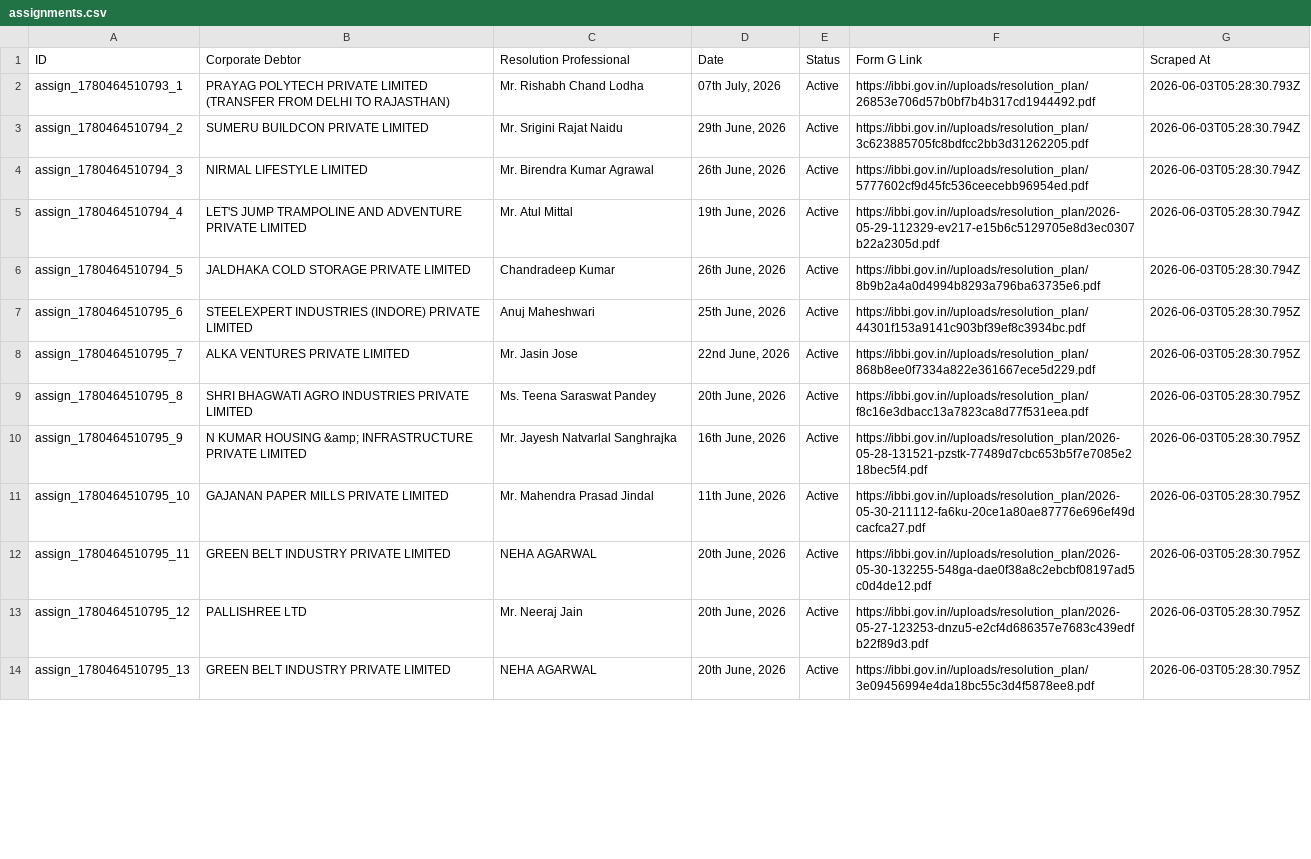
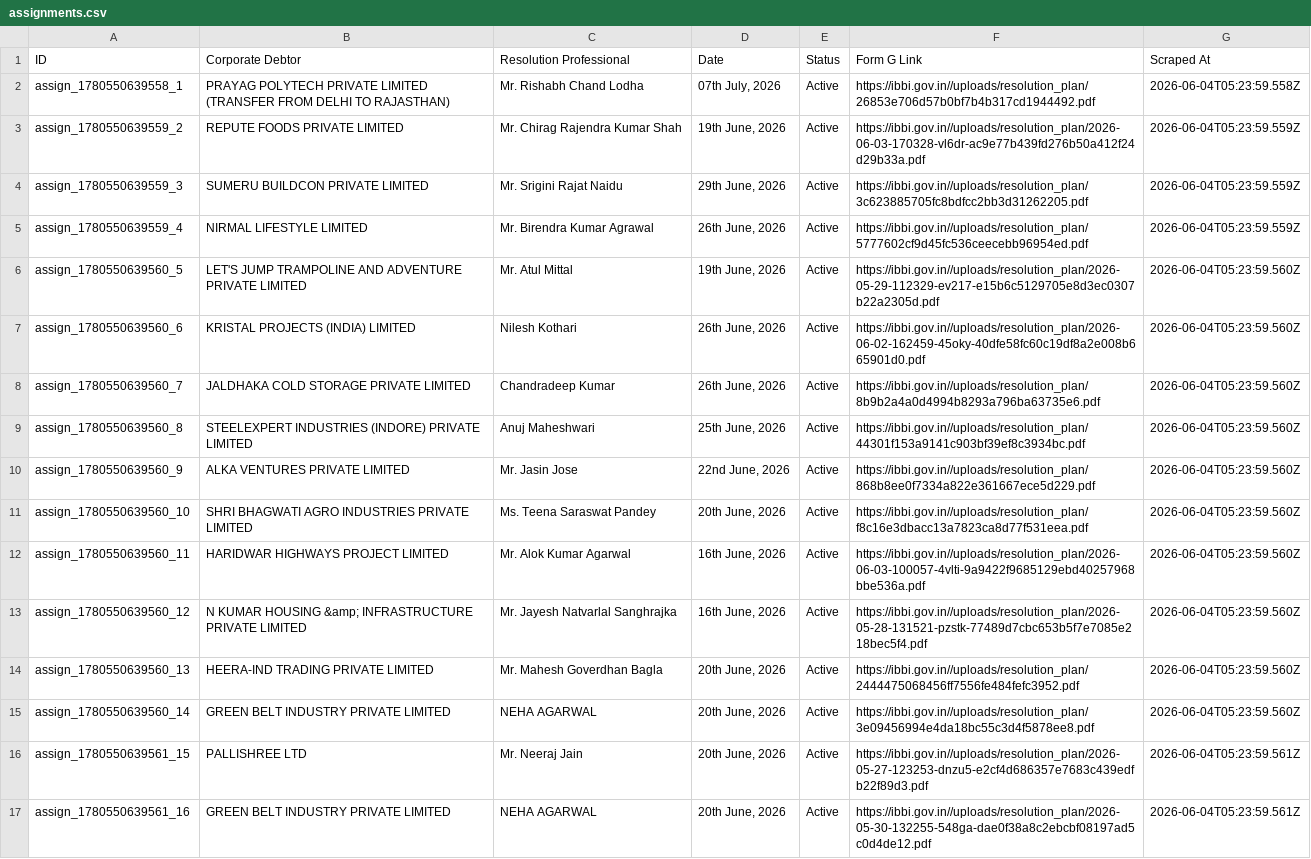
Before and after one commit to prometheus5863/form-g-aarsh, a CSV file: data/assignments.csv, drawn as a sheet; only a part is shown; addresses are those after the commit; the diff covers the shown part only; the diff names each change by its address in the sheet, - before the commit and + after, or states it on an @@ line.

```diff
--- a/data/assignments.csv
+++ b/data/assignments.csv
-A2 (ID): assign_1780464510793_1
+A2 (ID): assign_1780550639558_1
-G2 (Scraped At): 2026-06-03T05:28:30.793Z
+G2 (Scraped At): 2026-06-04T05:23:59.558Z
+row 3: assign_1780550639559_2 | REPUTE FOODS PRIVATE LIMITED | Mr. Chirag Rajendra Kumar Shah | 19th June, 2026 | Active | https://ibbi.gov.in//uploads/resolution_plan/2026-06-03-170328-vl6dr-ac9e77b439fd276b50a412f24d29b33a.pdf | 2026-06-04T05:23:59.559Z
-A4 (ID): assign_1780464510794_2
+A4 (ID): assign_1780550639559_3
-G4:G5 (Scraped At): 2026-06-03T05:28:30.794Z
+G4:G5 (Scraped At): 2026-06-04T05:23:59.559Z
-A5 (ID): assign_1780464510794_3
+A5 (ID): assign_1780550639559_4
-A6 (ID): assign_1780464510794_4
+A6 (ID): assign_1780550639560_5
-G6 (Scraped At): 2026-06-03T05:28:30.794Z
+G6 (Scraped At): 2026-06-04T05:23:59.560Z
+row 7: assign_1780550639560_6 | KRISTAL PROJECTS (INDIA) LIMITED | Nilesh Kothari | 26th June, 2026 | Active | https://ibbi.gov.in//uploads/resolution_plan/2026-06-02-162459-45oky-40dfe58fc60c19df8a2e008b665901d0.pdf | 2026-06-04T05:23:59.560Z
-A8 (ID): assign_1780464510794_5
+A8 (ID): assign_1780550639560_7
-G8 (Scraped At): 2026-06-03T05:28:30.794Z
+G8 (Scraped At): 2026-06-04T05:23:59.560Z
-A9 (ID): assign_1780464510795_6
+A9 (ID): assign_1780550639560_8
-G9:G11 (Scraped At): 2026-06-03T05:28:30.795Z
+G9:G11 (Scraped At): 2026-06-04T05:23:59.560Z
-A10 (ID): assign_1780464510795_7
+A10 (ID): assign_1780550639560_9
-A11 (ID): assign_1780464510795_8
+A11 (ID): assign_1780550639560_10
+row 12: assign_1780550639560_11 | HARIDWAR HIGHWAYS PROJECT LIMITED | Mr. Alok Kumar Agarwal | 16th June, 2026 | Active | https://ibbi.gov.in//uploads/resolution_plan/2026-06-03-100057-4vlti-9a9422f9685129ebd40257968bbe536a.pdf | 2026-06-04T05:23:59.560Z
-A13 (ID): assign_1780464510795_9
+A13 (ID): assign_1780550639560_12
-G13:G15 (Scraped At): 2026-06-03T05:28:30.795Z
+G13:G15 (Scraped At): 2026-06-04T05:23:59.560Z
-A14 (ID): assign_1780464510795_10
+A14 (ID): assign_1780550639560_13
-B14 (Corporate Debtor): GAJANAN PAPER MILLS PRIVATE LIMITED
+B14 (Corporate Debtor): HEERA-IND TRADING PRIVATE LIMITED
-C14 (Resolution Professional): Mr. Mahendra Prasad Jindal
+C14 (Resolution Professional): Mr. Mahesh Goverdhan Bagla
-D14 (Date): 11th June, 2026
+D14 (Date): 20th June, 2026
-F14 (Form G Link): https://ibbi.gov.in//uploads/resolution_plan/2026-05-30-211112-fa6ku-20ce1a80ae87776e696ef49dcacfca27.pdf
+F14 (Form G Link): https://ibbi.gov.in//uploads/resolution_plan/2444475068456ff7556fe484fefc3952.pdf
-A15 (ID): assign_1780464510795_11
+A15 (ID): assign_1780550639560_14
-F15 (Form G Link): https://ibbi.gov.in//uploads/resolution_plan/2026-05-30-132255-548ga-dae0f38a8c2ebcbf08197ad5c0d4de12.pdf
+F15 (Form G Link): https://ibbi.gov.in//uploads/resolution_plan/3e09456994e4da18bc55c3d4f5878ee8.pdf
-A16 (ID): assign_1780464510795_12
+A16 (ID): assign_1780550639561_15
-G16:G17 (Scraped At): 2026-06-03T05:28:30.795Z
+G16:G17 (Scraped At): 2026-06-04T05:23:59.561Z
-A17 (ID): assign_1780464510795_13
+A17 (ID): assign_1780550639561_16
-F17 (Form G Link): https://ibbi.gov.in//uploads/resolution_plan/3e09456994e4da18bc55c3d4f5878ee8.pdf
+F17 (Form G Link): https://ibbi.gov.in//uploads/resolution_plan/2026-05-30-132255-548ga-dae0f38a8c2ebcbf08197ad5c0d4de12.pdf
```
Also changed, not shown: 3 removed rows and 12 edited cells elsewhere in this file, data/announcements.csv, data/public_announcements.csv.
